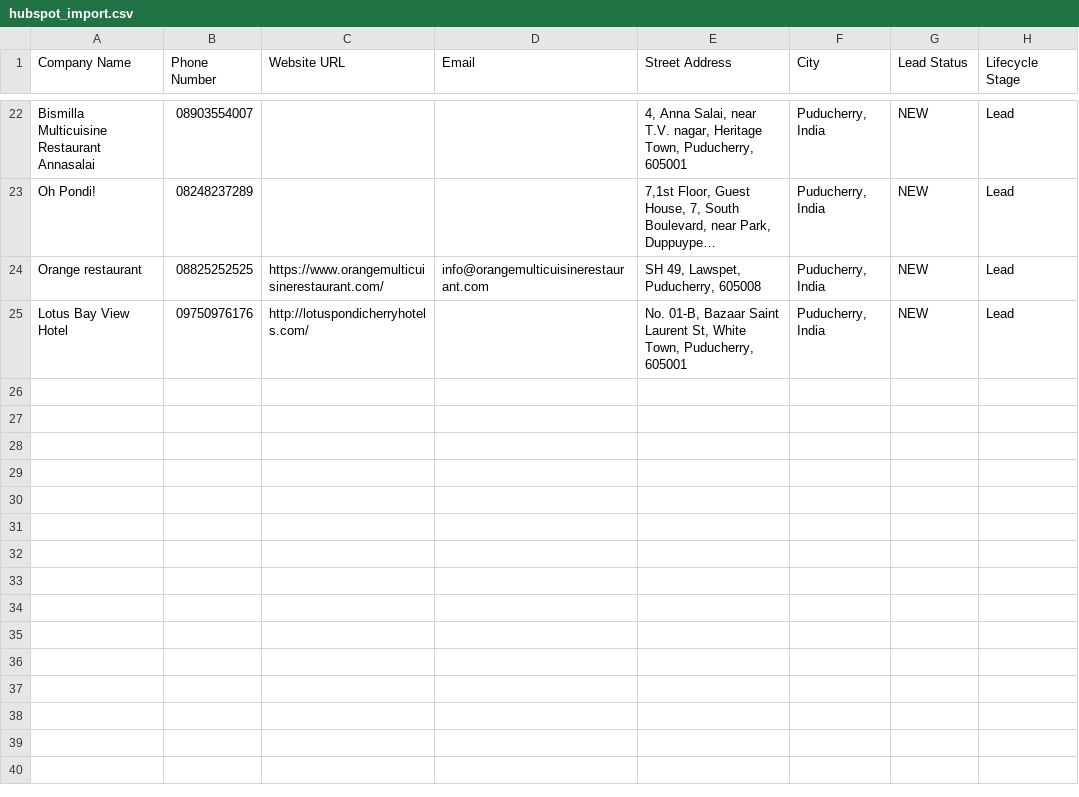
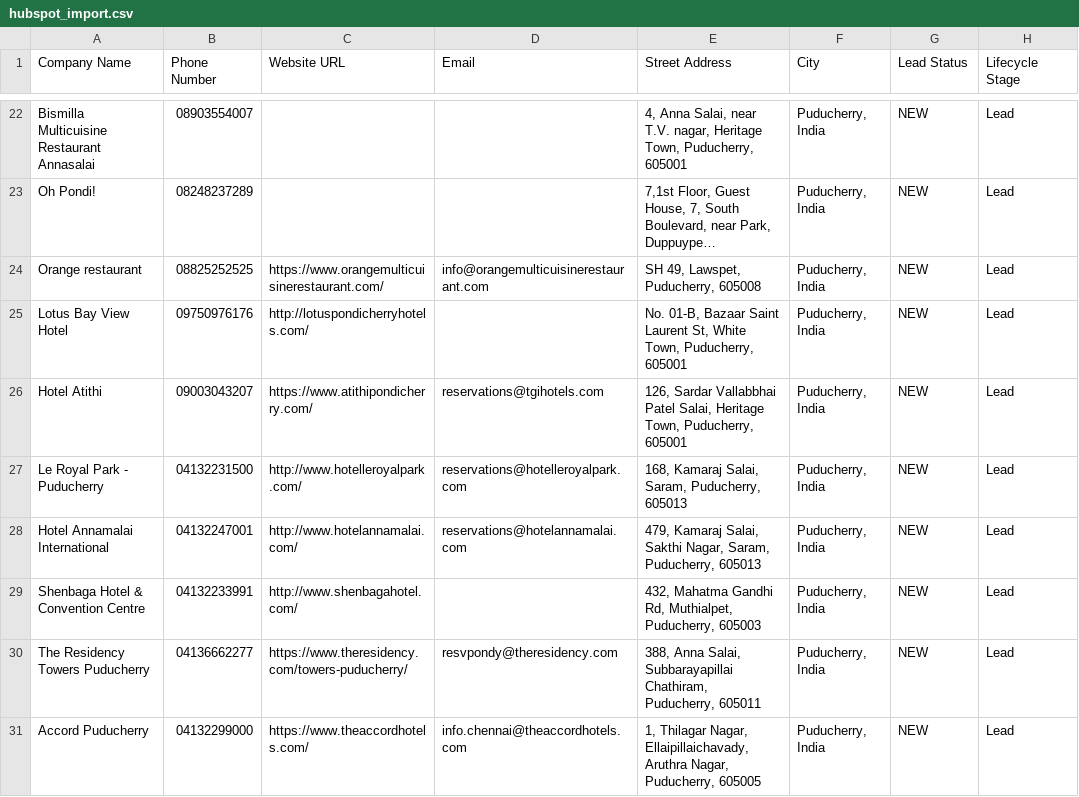
Before and after one commit to DEEPAKRV07/Google-Maps-Lead-Generator, a CSV file: outputs/CRM_Exports/hubspot_import.csv, drawn as a sheet; only a part is shown, gaps mark what is left out; long unchanged cells end in …; the diff names each change by its address in the sheet, - before the commit and + after, or states it on an @@ line.

```diff
--- a/outputs/CRM_Exports/hubspot_import.csv
+++ b/outputs/CRM_Exports/hubspot_import.csv
+row 26: Hotel Atithi | 09003043207 | https://www.atithipondicherry.com/ | reservations@tgihotels.com | 126, Sardar Vallabbhai Patel Salai, Heritage Town, Puducherry, 605001 | Puducherry, India | NEW | Lead
+row 27: Le Royal Park - Puducherry | 04132231500 | http://www.hotelleroyalpark.com/ | reservations@hotelleroyalpark.com | 168, Kamaraj Salai, Saram, Puducherry, 605013 | Puducherry, India | NEW | Lead
+row 28: Hotel Annamalai International | 04132247001 | http://www.hotelannamalai.com/ | reservations@hotelannamalai.com | 479, Kamaraj Salai, Sakthi Nagar, Saram, Puducherry, 605013 | Puducherry, India | NEW | Lead
+row 29: Shenbaga Hotel & Convention Centre | 04132233991 | http://www.shenbagahotel.com/ |  | 432, Mahatma Gandhi Rd, Muthialpet, Puducherry, 605003 | Puducherry, India | NEW | Lead
+row 30: The Residency Towers Puducherry | 04136662277 | https://www.theresidency.com/towers-puducherry/ | resvpondy@theresidency.com | 388, Anna Salai, Subbarayapillai Chathiram, Puducherry, 605011 | Puducherry, India | NEW | Lead
+row 31: Accord Puducherry | 04132299000 | https://www.theaccordhotels.com/ | info.chennai@theaccordhotels.com | 1, Thilagar Nagar, Ellaipillaichavady, Aruthra Nagar, Puducherry, 605005 | Puducherry, India | NEW | Lead
```
Also changed, not shown: outputs/CRM_Exports/salesforce_import.csv, outputs/CRM_Exports/zoho_import.csv, 4 other files.
